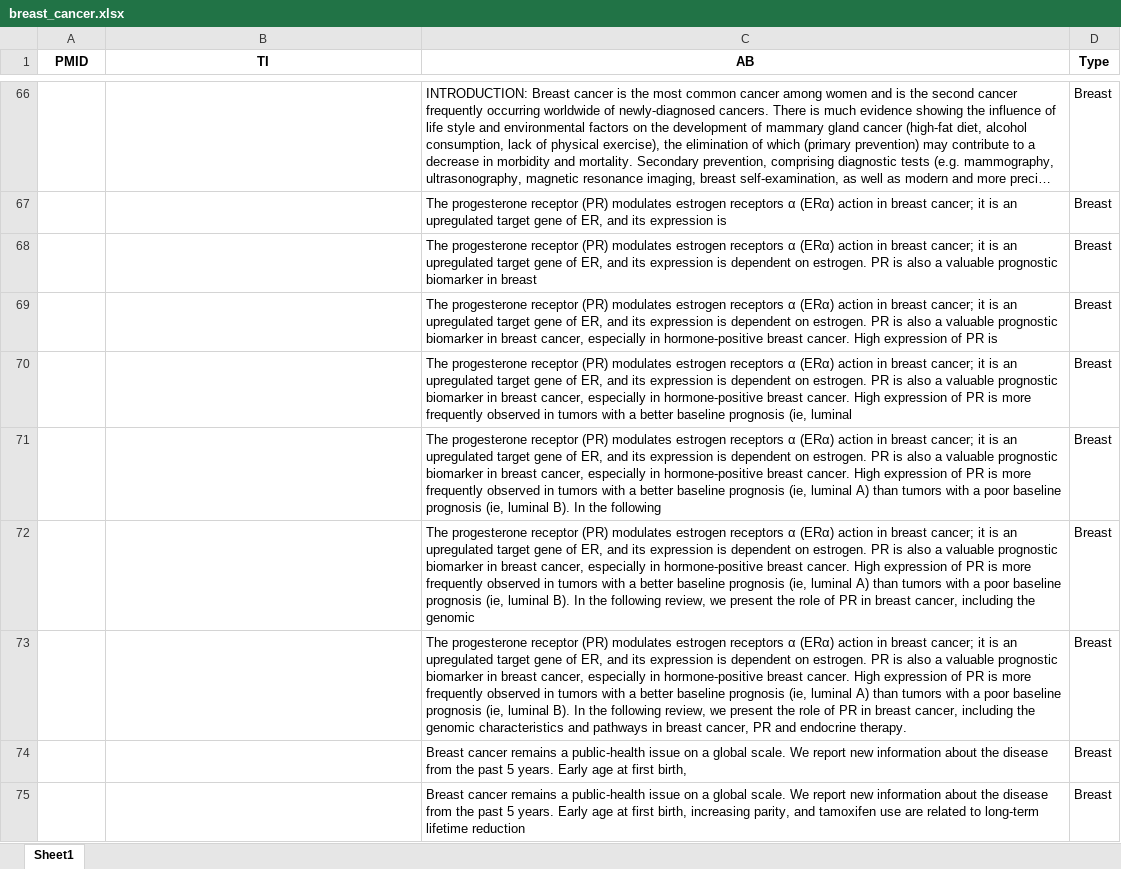
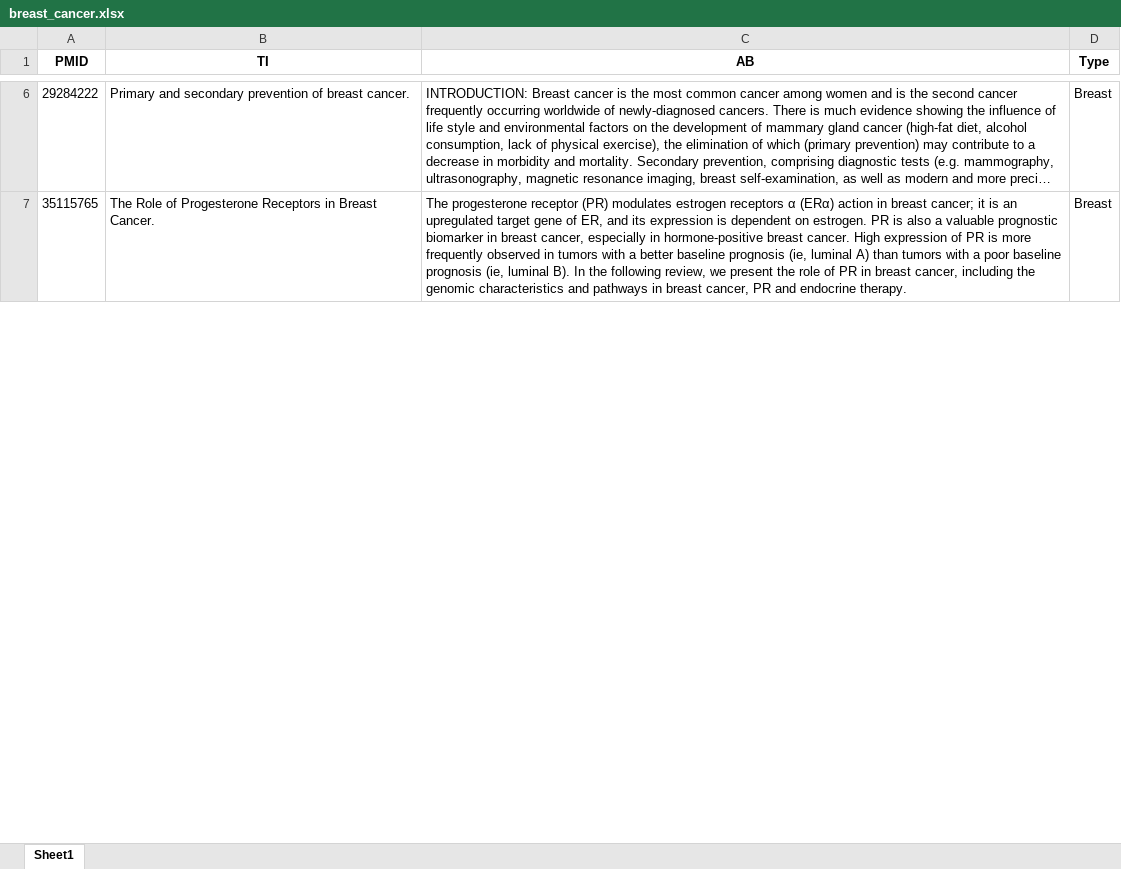
Before and after one commit to Ivansanjaya11/cancer_model, an Excel workbook: source_files_xlsx/breast_cancer.xlsx, sheet Sheet1, drawn as a sheet; only a part is shown, gaps mark what is left out; long unchanged cells end in …; values as stored, in another font and other column widths than the file's, no borders; removed rows and columns are numbered as before the commit, all else as after; the diff covers the shown part only; the diff names each change by its address in the sheet, - before the commit and + after, or states it on an @@ line.

```diff
--- a/source_files_xlsx/breast_cancer.xlsx (sheet Sheet1)
+++ b/source_files_xlsx/breast_cancer.xlsx (sheet Sheet1)
-A6 (PMID): (empty)
+A6 (PMID): 29284222
-B6 (TI): (empty)
+B6 (TI): Primary and secondary prevention of breast cancer.
-row 67:  |  | The progesterone receptor (PR) modulates estrogen receptors α (ERα) action in breast cancer; it is an upregulated target gene of ER, and its expression is | Breast
-row 68:  |  | The progesterone receptor (PR) modulates estrogen receptors α (ERα) action in breast cancer; it is an upregulated target gene of ER, and its expression is dependent on estrogen. PR is also a valuable prognostic biomarker in breast | Breast
-row 69:  |  | The progesterone receptor (PR) modulates estrogen receptors α (ERα) action in breast cancer; it is an upregulated target gene of ER, and its expression is dependent on estrogen. PR is also a valuable prognostic biomarker in breast cancer, especially in hormone-positive breast cancer. High expression of PR is | Breast
-row 70:  |  | The progesterone receptor (PR) modulates estrogen receptors α (ERα) action in breast cancer; it is an upregulated target gene of ER, and its expression is dependent on estrogen. PR is also a valuable prognostic biomarker in breast cancer, especially in hormone-positive breast cancer. High expression of PR is more frequently observed in tumors with a better baseline prognosis (ie, luminal | Breast
-row 71:  |  | The progesterone receptor (PR) modulates estrogen receptors α (ERα) action in breast cancer; it is an upregulated target gene of ER, and its expression is dependent on estrogen. PR is also a valuable prognostic biomarker in breast cancer, especially in hormone-positive breast cancer. High expression of PR is more frequently observed in tumors with a better baseline prognosis (ie, luminal A) than tumors with a poor baseline prognosis (ie, luminal B). In the following | Breast
-row 72:  |  | The progesterone receptor (PR) modulates estrogen receptors α (ERα) action in breast cancer; it is an upregulated target gene of ER, and its expression is dependent on estrogen. PR is also a valuable prognostic biomarker in breast cancer, especially in hormone-positive breast cancer. High expression of PR is more frequently observed in tumors with a better baseline prognosis (ie, luminal A) than tumors with a poor baseline prognosis (ie, luminal B). In the following review, we present the role of PR in breast cancer, including the genomic | Breast
-A7 (PMID): (empty)
+A7 (PMID): 35115765
-B7 (TI): (empty)
+B7 (TI): The Role of Progesterone Receptors in Breast Cancer.
-row 74:  |  | Breast cancer remains a public-health issue on a global scale. We report new information about the disease from the past 5 years. Early age at first birth, | Breast
-row 75:  |  | Breast cancer remains a public-health issue on a global scale. We report new information about the disease from the past 5 years. Early age at first birth, increasing parity, and tamoxifen use are related to long-term lifetime reduction | Breast
```
Also changed, not shown: 1 added row, 135 removed rows and 22 edited cells elsewhere in this sheet, source_files_xlsx/bladder_cancer.xlsx, source_files_xlsx/cervix_cancer.xlsx, 8 other files.
